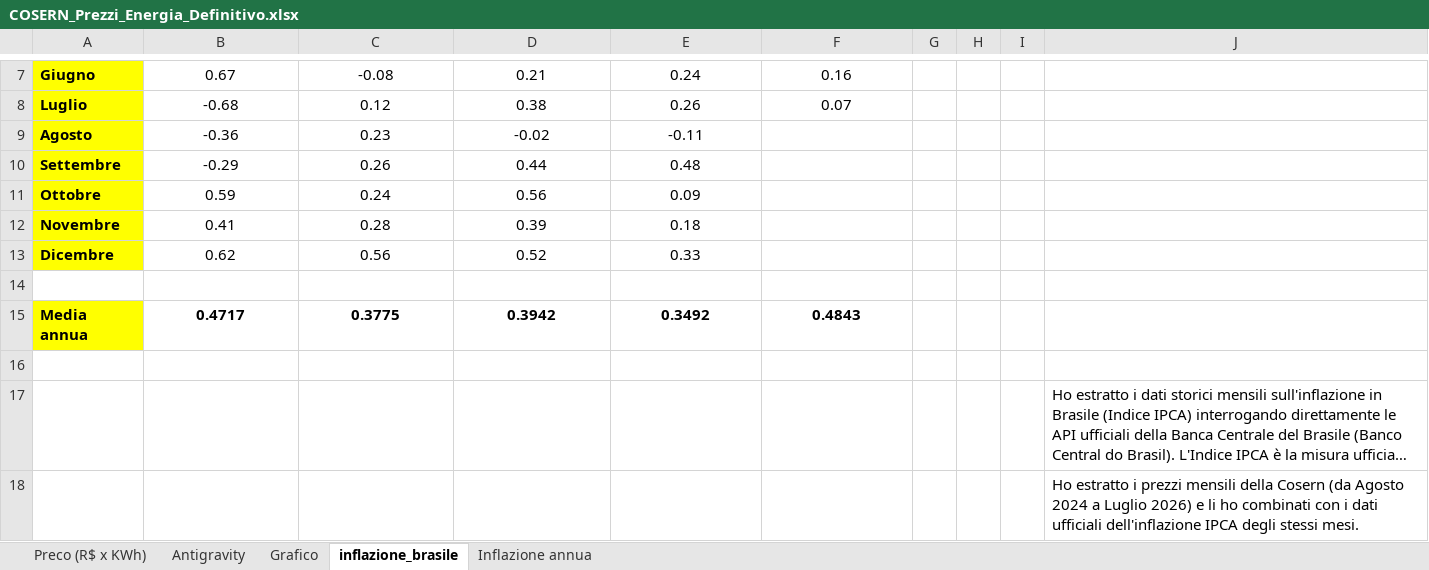
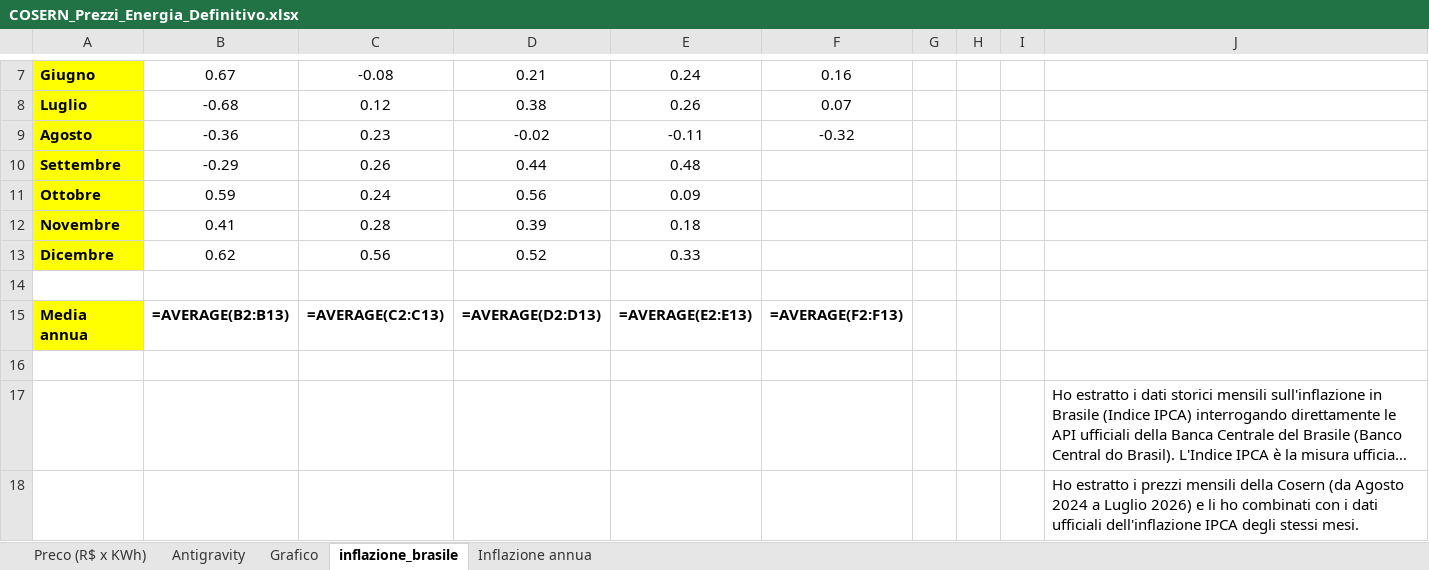
Before and after one commit to Edoardo1953/GREEN_ENERBRAS, an Excel workbook: uploads/COSERN_Prezzi_Energia_Definitivo.xlsx, sheet inflazione_brasile, drawn as a sheet; only a part is shown, gaps mark what is left out; long unchanged cells end in …; values as stored, in another font and other column widths than the file's, no borders; formulas without a stored value are shown as written; removed rows and columns are numbered as before the commit, all else as after; the diff names each change by its address in the sheet, - before the commit and + after, or states it on an @@ line.

```diff
--- a/uploads/COSERN_Prezzi_Energia_Definitivo.xlsx (sheet inflazione_brasile)
+++ b/uploads/COSERN_Prezzi_Energia_Definitivo.xlsx (sheet inflazione_brasile)
-F9: (empty)
+F9: -0.32
-row 15: Media annua | 0.4717 | 0.3775 | 0.3942 | 0.3492 | 0.4843
+row 15: Media annua | =AVERAGE(B2:B13) | =AVERAGE(C2:C13) | =AVERAGE(D2:D13) | =AVERAGE(E2:E13) | =AVERAGE(F2:F13)
```
Also changed, not shown: sheet Preco (R$ x KWh), sheet Antigravity, sheet Inflazione annua, formulas that keep their value, charts or pictures, 4 other files.
